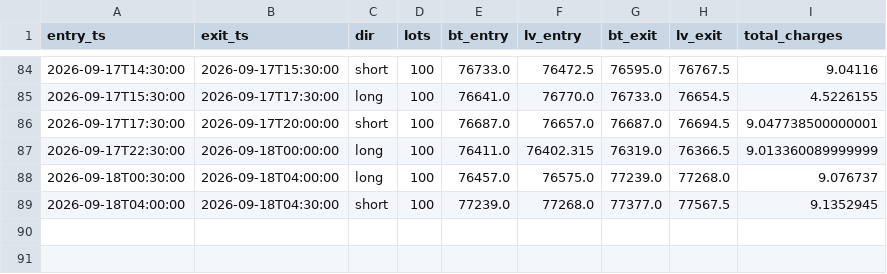
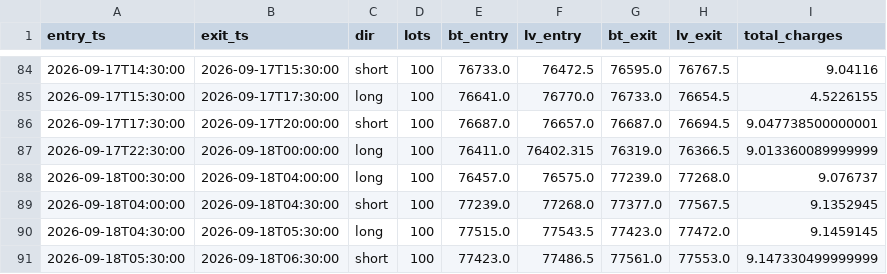
Before and after one commit to anildalabanjan933/crypto_tradingsystem, a CSV file: logs/fill_prices_s4v2.csv, drawn as a sheet; only a part is shown, gaps mark what is left out.

```diff
--- a/logs/fill_prices_s4v2.csv
+++ b/logs/fill_prices_s4v2.csv
@@ -89 +89,3 @@ entry_ts,exit_ts,dir,lots,bt_entry,lv_entry,bt_exit,lv_exit,total_charges
 2026-09-18T04:00:00,2026-09-18T04:30:00,short,100,77239.0,77268.0,77377.0,77567.5,9.1352945
+2026-09-18T04:30:00,2026-09-18T05:30:00,long,100,77515.0,77543.5,77423.0,77472.0,9.1459145
+2026-09-18T05:30:00,2026-09-18T06:30:00,short,100,77423.0,77486.5,77561.0,77553.0,9.147330499999999
```
Also changed, not shown: logs/issue_tracker_trades.csv.
